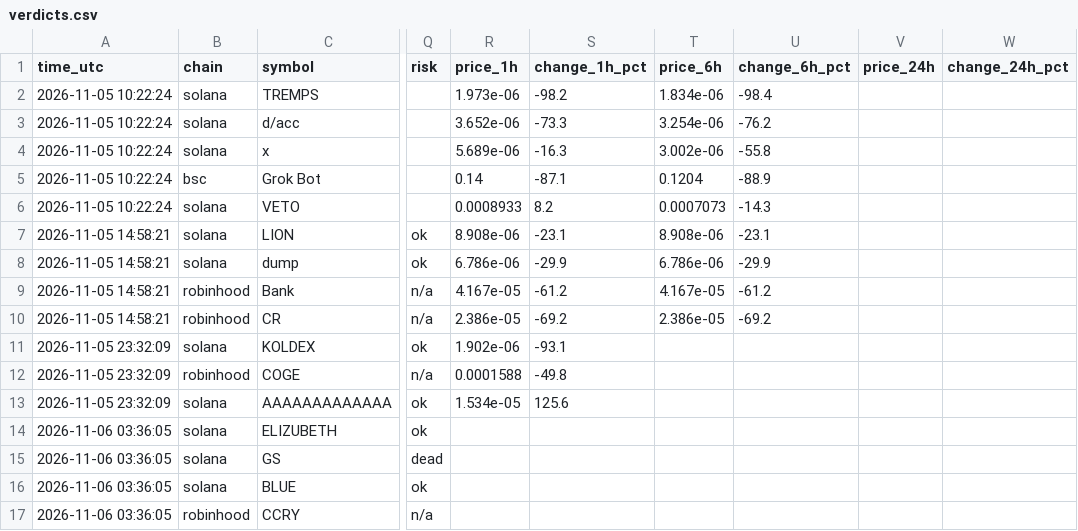
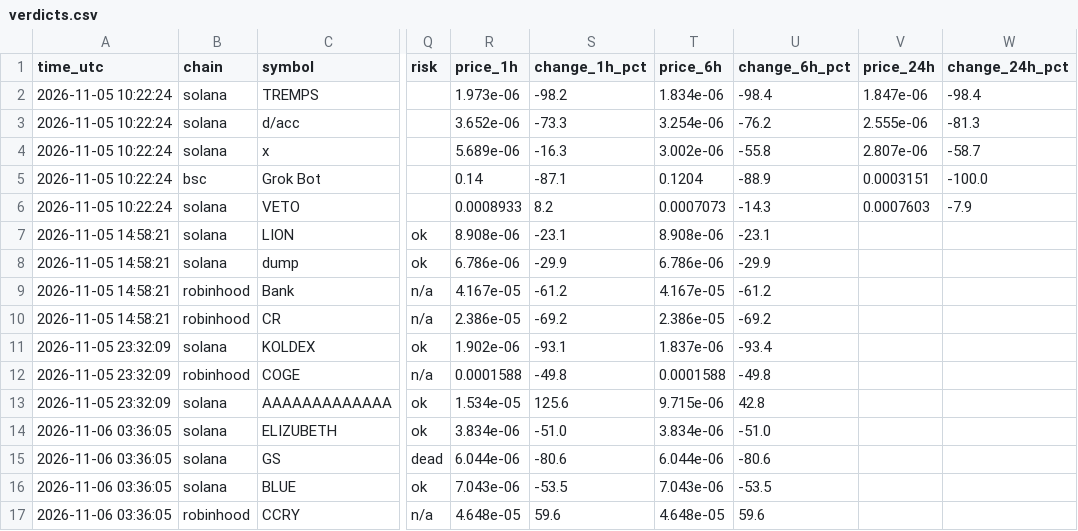
Before and after one commit to Milklosz/jev-test, a CSV file: verdicts.csv, drawn as a sheet; only a part is shown, gaps mark what is left out; the diff covers the shown part only; the diff names each change by its address in the sheet, - before the commit and + after, or states it on an @@ line.

```diff
--- a/verdicts.csv
+++ b/verdicts.csv
-V2 (price_24h): (empty)
+V2 (price_24h): 1.847e-06
-W2 (change_24h_pct): (empty)
+W2 (change_24h_pct): -98.4
-V3 (price_24h): (empty)
+V3 (price_24h): 2.555e-06
-W3 (change_24h_pct): (empty)
+W3 (change_24h_pct): -81.3
-V4 (price_24h): (empty)
+V4 (price_24h): 2.807e-06
-W4 (change_24h_pct): (empty)
+W4 (change_24h_pct): -58.7
-V5 (price_24h): (empty)
+V5 (price_24h): 0.0003151
-W5 (change_24h_pct): (empty)
+W5 (change_24h_pct): -100.0
-V6 (price_24h): (empty)
+V6 (price_24h): 0.0007603
-W6 (change_24h_pct): (empty)
+W6 (change_24h_pct): -7.9
-T11 (price_6h): (empty)
+T11 (price_6h): 1.837e-06
-U11 (change_6h_pct): (empty)
+U11 (change_6h_pct): -93.4
-T12 (price_6h): (empty)
+T12 (price_6h): 0.0001588
-U12 (change_6h_pct): (empty)
+U12 (change_6h_pct): -49.8
-T13 (price_6h): (empty)
+T13 (price_6h): 9.715e-06
-U13 (change_6h_pct): (empty)
+U13 (change_6h_pct): 42.8
-R14 (price_1h): (empty)
+R14 (price_1h): 3.834e-06
-S14 (change_1h_pct): (empty)
+S14 (change_1h_pct): -51.0
-T14 (price_6h): (empty)
+T14 (price_6h): 3.834e-06
-U14 (change_6h_pct): (empty)
+U14 (change_6h_pct): -51.0
-R15 (price_1h): (empty)
+R15 (price_1h): 6.044e-06
-S15 (change_1h_pct): (empty)
+S15 (change_1h_pct): -80.6
-T15 (price_6h): (empty)
+T15 (price_6h): 6.044e-06
-U15 (change_6h_pct): (empty)
+U15 (change_6h_pct): -80.6
-R16 (price_1h): (empty)
+R16 (price_1h): 7.043e-06
-S16 (change_1h_pct): (empty)
+S16 (change_1h_pct): -53.5
-T16 (price_6h): (empty)
+T16 (price_6h): 7.043e-06
-U16 (change_6h_pct): (empty)
+U16 (change_6h_pct): -53.5
-R17 (price_1h): (empty)
+R17 (price_1h): 4.648e-05
-S17 (change_1h_pct): (empty)
+S17 (change_1h_pct): 59.6
-T17 (price_6h): (empty)
+T17 (price_6h): 4.648e-05
-U17 (change_6h_pct): (empty)
+U17 (change_6h_pct): 59.6
```
Also changed, not shown: 5 added rows and 4 edited cells elsewhere in this file, 1 other file.
